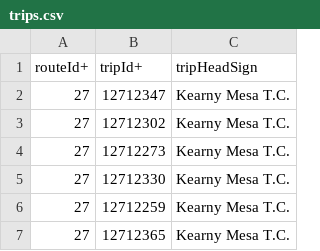
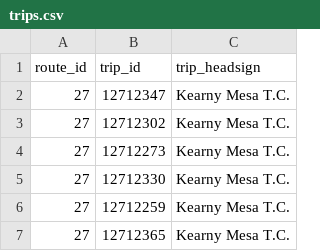
Before and after one commit to dxcdivad/bussd, a CSV file: server/DataForTransit/trips.csv, drawn as a sheet; only a part is shown.

```diff
--- a/server/DataForTransit/trips.csv
+++ b/server/DataForTransit/trips.csv
@@ -1,2 +1,2 @@
-routeId+,tripId+,tripHeadSign
+route_id,trip_id,trip_headsign
 27,12712347,Kearny Mesa T.C.
```
Also changed, not shown: server/DataForTransit/routes.csv, 9 other files.
